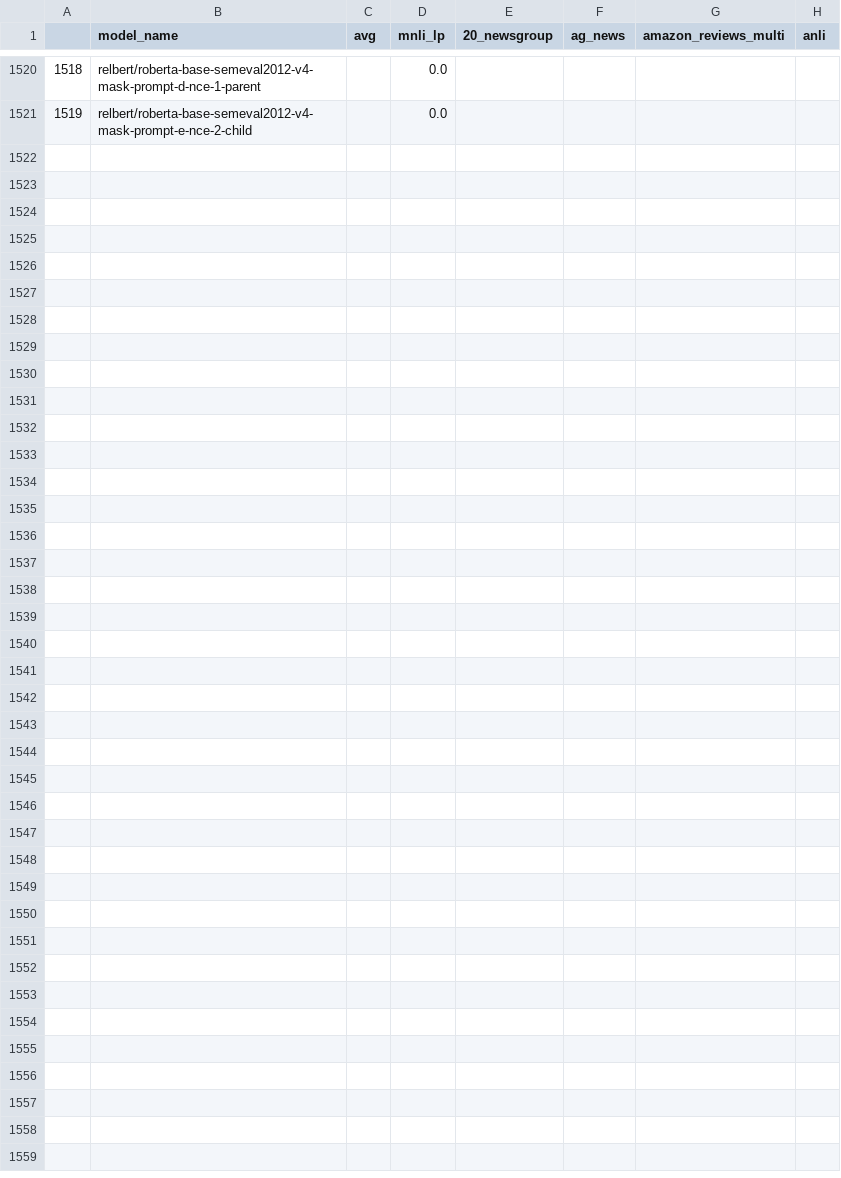
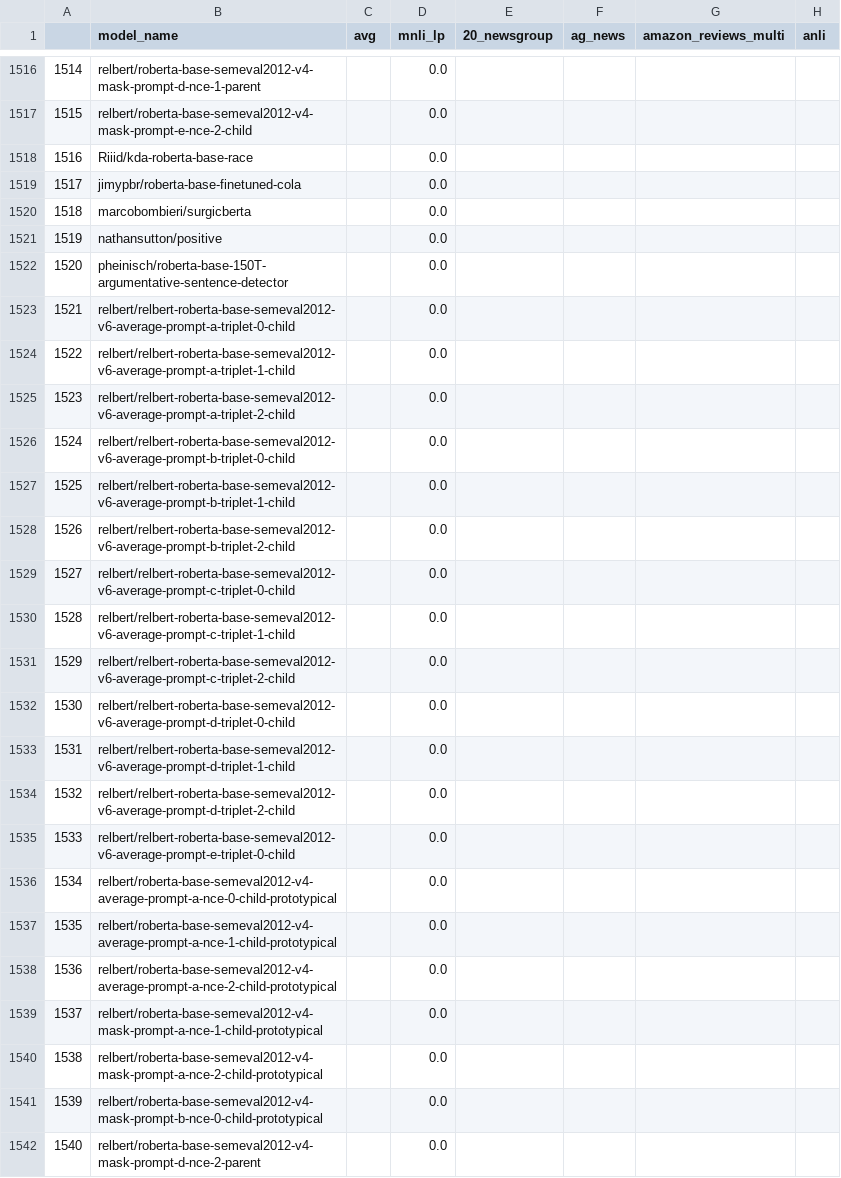
Before and after one commit to IBM/model-recycling, a CSV file: results/roberta-base_table.csv, drawn as a sheet; only a part is shown, gaps mark what is left out; rows hold the shown columns only; the diff covers the shown part only; the diff names each change by its address in the sheet, - before the commit and + after, or states it on an @@ line.

Commit message:
update models (auto)

```diff
--- a/results/roberta-base_table.csv
+++ b/results/roberta-base_table.csv
@@ column A renumbered between rows 298 and 1517 @@
+row 1518: 1516 | Riiid/kda-roberta-base-race |  | 0.0
+row 1519: 1517 | jimypbr/roberta-base-finetuned-cola |  | 0.0
+row 1520: 1518 | marcobombieri/surgicberta |  | 0.0
+row 1521: 1519 | nathansutton/positive |  | 0.0
+row 1522: 1520 | pheinisch/roberta-base-150T-argumentative-sentence-detector |  | 0.0
+row 1523: 1521 | relbert/relbert-roberta-base-semeval2012-v6-average-prompt-a-triplet-0-child |  | 0.0
+row 1524: 1522 | relbert/relbert-roberta-base-semeval2012-v6-average-prompt-a-triplet-1-child |  | 0.0
+row 1525: 1523 | relbert/relbert-roberta-base-semeval2012-v6-average-prompt-a-triplet-2-child |  | 0.0
+row 1526: 1524 | relbert/relbert-roberta-base-semeval2012-v6-average-prompt-b-triplet-0-child |  | 0.0
+row 1527: 1525 | relbert/relbert-roberta-base-semeval2012-v6-average-prompt-b-triplet-1-child |  | 0.0
+row 1528: 1526 | relbert/relbert-roberta-base-semeval2012-v6-average-prompt-b-triplet-2-child |  | 0.0
+row 1529: 1527 | relbert/relbert-roberta-base-semeval2012-v6-average-prompt-c-triplet-0-child |  | 0.0
+row 1530: 1528 | relbert/relbert-roberta-base-semeval2012-v6-average-prompt-c-triplet-1-child |  | 0.0
+row 1531: 1529 | relbert/relbert-roberta-base-semeval2012-v6-average-prompt-c-triplet-2-child |  | 0.0
+row 1532: 1530 | relbert/relbert-roberta-base-semeval2012-v6-average-prompt-d-triplet-0-child |  | 0.0
+row 1533: 1531 | relbert/relbert-roberta-base-semeval2012-v6-average-prompt-d-triplet-1-child |  | 0.0
+row 1534: 1532 | relbert/relbert-roberta-base-semeval2012-v6-average-prompt-d-triplet-2-child |  | 0.0
+row 1535: 1533 | relbert/relbert-roberta-base-semeval2012-v6-average-prompt-e-triplet-0-child |  | 0.0
+row 1536: 1534 | relbert/roberta-base-semeval2012-v4-average-prompt-a-nce-0-child-prototypical |  | 0.0
+row 1537: 1535 | relbert/roberta-base-semeval2012-v4-average-prompt-a-nce-1-child-prototypical |  | 0.0
+row 1538: 1536 | relbert/roberta-base-semeval2012-v4-average-prompt-a-nce-2-child-prototypical |  | 0.0
+row 1539: 1537 | relbert/roberta-base-semeval2012-v4-mask-prompt-a-nce-1-child-prototypical |  | 0.0
+row 1540: 1538 | relbert/roberta-base-semeval2012-v4-mask-prompt-a-nce-2-child-prototypical |  | 0.0
+row 1541: 1539 | relbert/roberta-base-semeval2012-v4-mask-prompt-b-nce-0-child-prototypical |  | 0.0
+row 1542: 1540 | relbert/roberta-base-semeval2012-v4-mask-prompt-d-nce-2-parent |  | 0.0
```
Also changed, not shown: 4 removed rows elsewhere in this file, results/bert-base-cased_table.csv, results/bert-base-uncased_table.csv, 7 other files.
